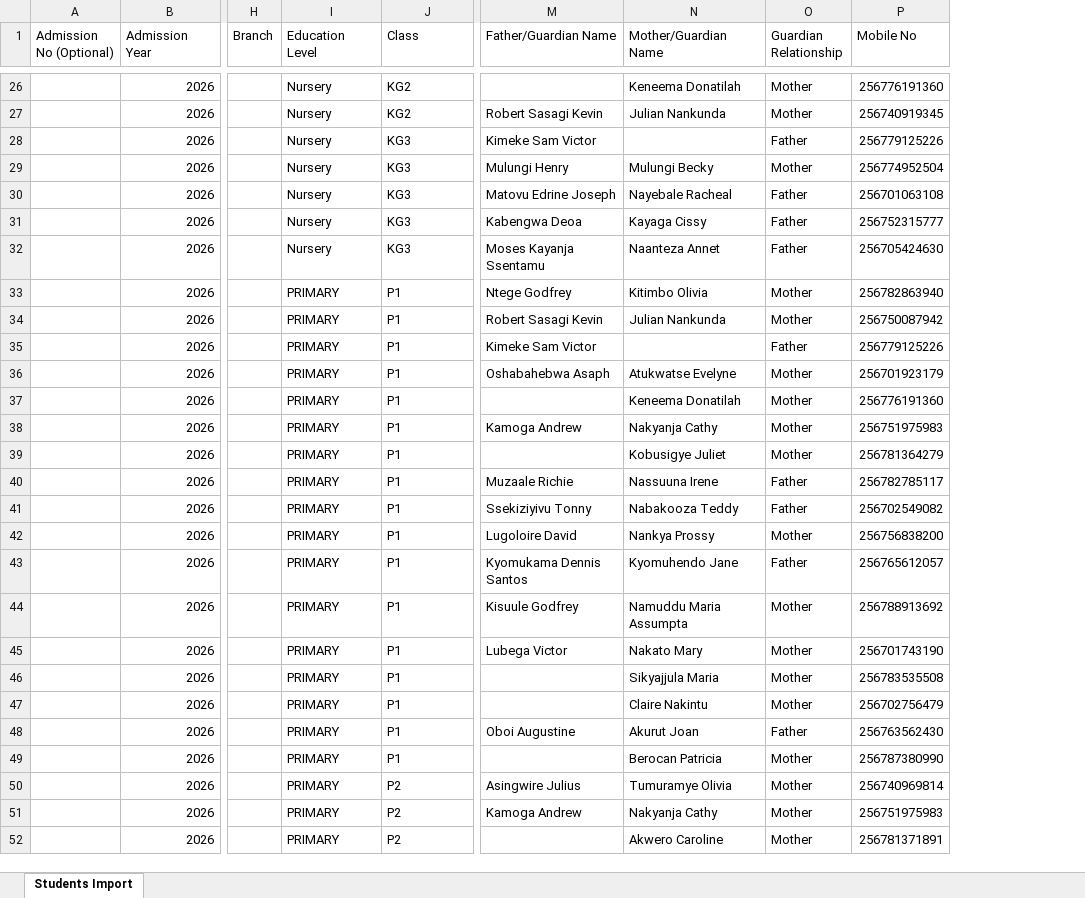
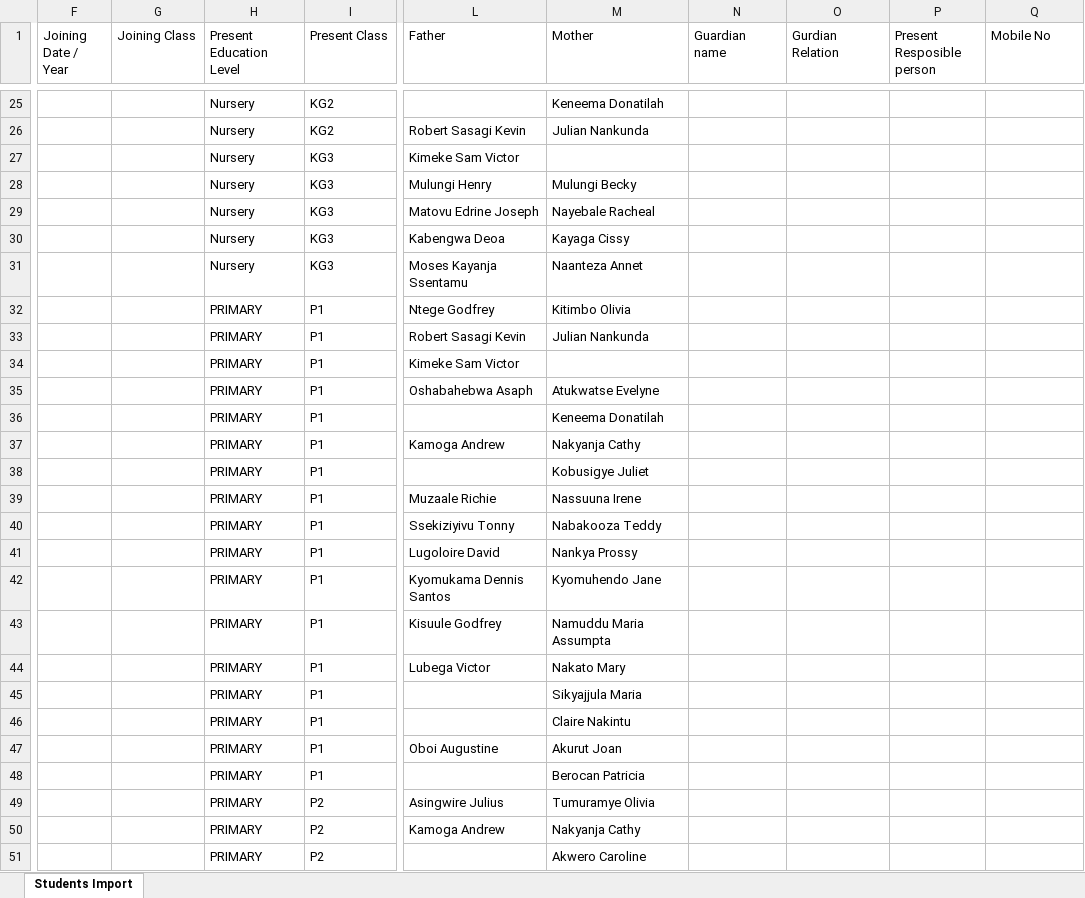
Before and after one commit to Sriganesh27/montfortug-javaerp, an Excel workbook: Exel formate/Mpala/Student_Import_Template (1).xlsx, sheet Students Import, drawn as a sheet; only a part is shown, gaps mark what is left out; values as stored, in another font and other column widths than the file's, no borders; removed rows and columns are numbered as before the commit, all else as after; the diff covers the shown part only; the diff names each change by its address in the sheet, - before the commit and + after, or states it on an @@ line.

```diff
--- a/Exel formate/Mpala/Student_Import_Template (1).xlsx (sheet Students Import)
+++ b/Exel formate/Mpala/Student_Import_Template (1).xlsx (sheet Students Import)
-column A (Admission No (Optional)), empty
-column B (Admission Year), rows 26-52: all 2026
-column H (Branch), empty
+column F (Joining Date / Year), empty
+column G (Joining Class), empty
-column O (Guardian Relationship), rows 26-52: Mother | Mother | Father | Mother | Father | Father | Father | Mother | Mother | Father | Mother | Mother | Mother | Mother | Father | Father | Mother | Father | Mother | Mother | Mother | Mother | Father | Mother | Mother | Mother | Mother
+column N (Guardian name), empty
+column O (Gurdian Relation), empty
+column P (Present Resposible person), empty
-H1: Education Level
+H1: Present Education Level
-I1: Class
+I1: Present Class
-L1: Father/Guardian Name
+L1: Father
-M1: Mother/Guardian Name
+M1: Mother
-Q25 (Mobile No): 256776191360
+Q25 (Mobile No): (empty)
-Q26 (Mobile No): 256740919345
+Q26 (Mobile No): (empty)
-Q27 (Mobile No): 256779125226
+Q27 (Mobile No): (empty)
-Q28 (Mobile No): 256774952504
+Q28 (Mobile No): (empty)
-Q29 (Mobile No): 256701063108
+Q29 (Mobile No): (empty)
-Q30 (Mobile No): 256752315777
+Q30 (Mobile No): (empty)
-Q31 (Mobile No): 256705424630
+Q31 (Mobile No): (empty)
-Q32 (Mobile No): 256782863940
+Q32 (Mobile No): (empty)
-Q33 (Mobile No): 256750087942
+Q33 (Mobile No): (empty)
-Q34 (Mobile No): 256779125226
+Q34 (Mobile No): (empty)
-Q35 (Mobile No): 256701923179
+Q35 (Mobile No): (empty)
-Q36 (Mobile No): 256776191360
+Q36 (Mobile No): (empty)
-Q37 (Mobile No): 256751975983
+Q37 (Mobile No): (empty)
-Q38 (Mobile No): 256781364279
+Q38 (Mobile No): (empty)
-Q39 (Mobile No): 256782785117
+Q39 (Mobile No): (empty)
-Q40 (Mobile No): 256702549082
+Q40 (Mobile No): (empty)
-Q41 (Mobile No): 256756838200
+Q41 (Mobile No): (empty)
-Q42 (Mobile No): 256765612057
+Q42 (Mobile No): (empty)
-Q43 (Mobile No): 256788913692
+Q43 (Mobile No): (empty)
-Q44 (Mobile No): 256701743190
+Q44 (Mobile No): (empty)
-Q45 (Mobile No): 256783535508
+Q45 (Mobile No): (empty)
-Q46 (Mobile No): 256702756479
+Q46 (Mobile No): (empty)
-Q47 (Mobile No): 256763562430
+Q47 (Mobile No): (empty)
-Q48 (Mobile No): 256787380990
+Q48 (Mobile No): (empty)
-Q49 (Mobile No): 256740969814
+Q49 (Mobile No): (empty)
-Q50 (Mobile No): 256751975983
+Q50 (Mobile No): (empty)
-Q51 (Mobile No): 256781371891
+Q51 (Mobile No): (empty)
```
Also changed, not shown: 1 removed row and 29 edited cells elsewhere in this sheet, Exel formate/Student_Import_Template.xlsx, 20 other files.
